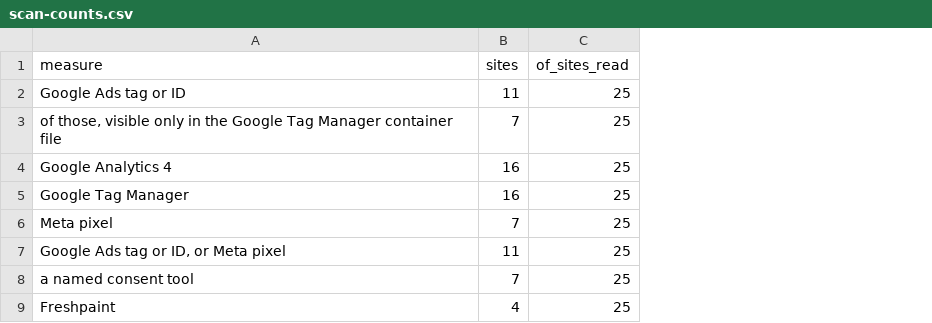
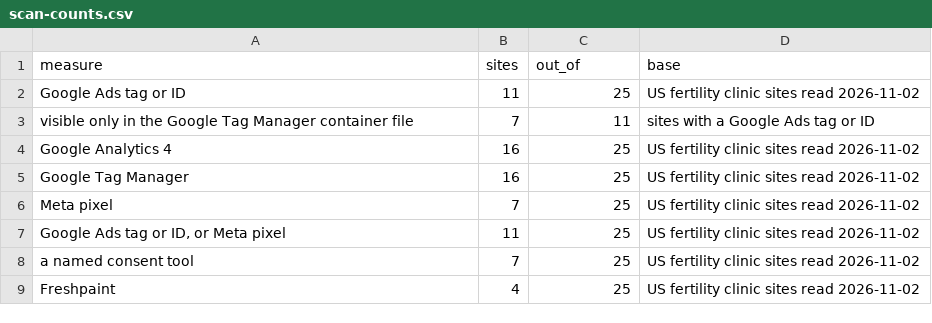
Before and after one commit to jbastide/tools, a CSV file: fertility-clinic-google-ads/scan-counts.csv, drawn as a sheet; the diff names each change by its address in the sheet, - before the commit and + after, or states it on an @@ line.

```diff
--- a/fertility-clinic-google-ads/scan-counts.csv
+++ b/fertility-clinic-google-ads/scan-counts.csv
+column D (base), rows 2-9: US fertility clinic sites read 2026-11-02 | sites with a Google Ads tag or ID | US fertility clinic sites read 2026-11-02 | US fertility clinic sites read 2026-11-02 | US fertility clinic sites read 2026-11-02 | US fertility clinic sites read 2026-11-02 | US fertility clinic sites read 2026-11-02 | US fertility clinic sites read 2026-11-02
-C1: of_sites_read
+C1: out_of
-A3 (measure): of those, visible only…
+A3 (measure): visible only…
-C3 (out_of): 25
+C3 (out_of): 11
```
Also changed, not shown: 2 other files.
